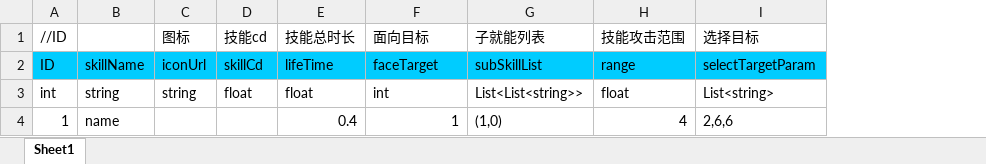
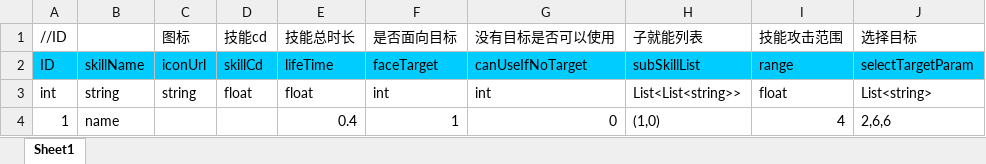
Before and after one commit to chiguozi/IDK, an Excel workbook: Assets/Excels/Skill.xlsx, sheet Sheet1, drawn as a sheet; only a part is shown; values as stored, in another font and other column widths than the file's, no borders; the diff names each change by its address in the sheet, - before the commit and + after, or states it on an @@ line.

```diff
--- a/Assets/Excels/Skill.xlsx (sheet Sheet1)
+++ b/Assets/Excels/Skill.xlsx (sheet Sheet1)
+column G (没有目标是否可以使用), rows 2-4: canUseIfNoTarget | int | 0
-F1: 面向目标
+F1: 是否面向目标
```
Also changed, not shown: Assets/Excels/Bullet.xlsx, Assets/Excels/SubSkill.xlsx, 49 other files.
